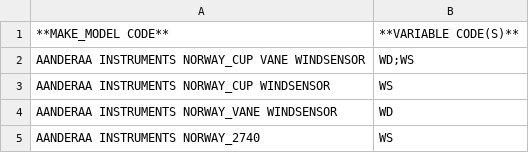
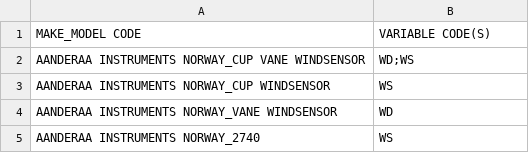
Before and after one commit to OceanOPS/sot-metadata, a CSV file: tables/3.1-MAKE_MODEL.csv, drawn as a sheet; only a part is shown.

Commit message:
Update 3.1-MAKE_MODEL.csv

```diff
--- a/tables/3.1-MAKE_MODEL.csv
+++ b/tables/3.1-MAKE_MODEL.csv
@@ -1,2 +1,2 @@
-**MAKE_MODEL CODE**,**VARIABLE CODE(S)**
+"MAKE_MODEL CODE","VARIABLE CODE(S)"
 AANDERAA INSTRUMENTS NORWAY_CUP VANE WINDSENSOR,WD;WS
```
